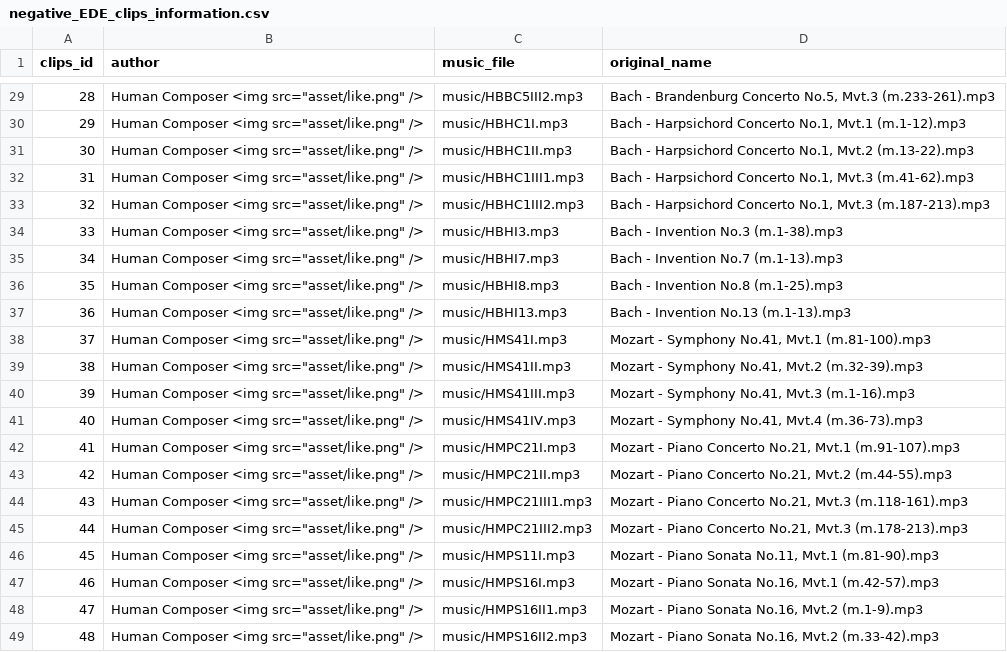
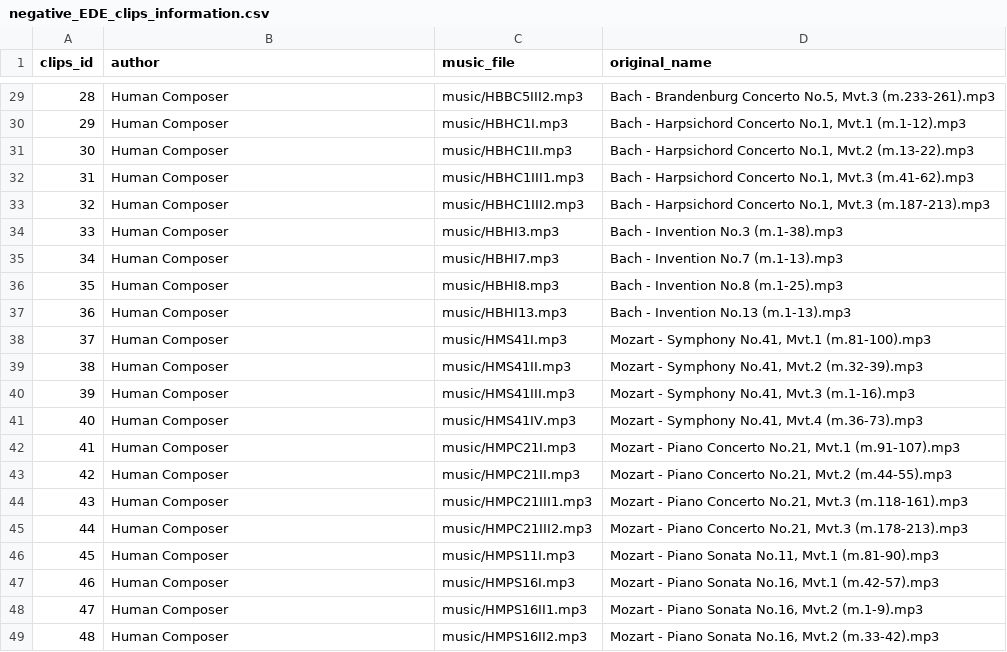
Before and after one commit to Halcyonsings/Humanness-in-AI-Music, a CSV file: negative_EDE_clips_information.csv, drawn as a sheet; only a part is shown, gaps mark what is left out; the diff covers the shown part only.

```diff
--- a/negative_EDE_clips_information.csv
+++ b/negative_EDE_clips_information.csv
@@ -29,21 +29,21 @@ clips_id,author,music_file,original_name
-28,"Human Composer  <img src=""asset/like.png"" />",music/HBBC5III2.mp3,"Bach - Brandenburg Concerto No.5, Mvt.3 (m.233-261).mp3"
-29,"Human Composer  <img src=""asset/like.png"" />",music/HBHC1I.mp3,"Bach - Harpsichord Concerto No.1, Mvt.1 (m.1-12).mp3"
-30,"Human Composer  <img src=""asset/like.png"" />",music/HBHC1II.mp3,"Bach - Harpsichord Concerto No.1, Mvt.2 (m.13-22).mp3"
-31,"Human Composer  <img src=""asset/like.png"" />",music/HBHC1III1.mp3,"Bach - Harpsichord Concerto No.1, Mvt.3 (m.41-62).mp3"
-32,"Human Composer  <img src=""asset/like.png"" />",music/HBHC1III2.mp3,"Bach - Harpsichord Concerto No.1, Mvt.3 (m.187-213).mp3"
-33,"Human Composer  <img src=""asset/like.png"" />",music/HBHI3.mp3,Bach - Invention No.3 (m.1-38).mp3
-34,"Human Composer  <img src=""asset/like.png"" />",music/HBHI7.mp3,Bach - Invention No.7 (m.1-13).mp3
-35,"Human Composer  <img src=""asset/like.png"" />",music/HBHI8.mp3,Bach - Invention No.8 (m.1-25).mp3
-36,"Human Composer  <img src=""asset/like.png"" />",music/HBHI13.mp3,Bach - Invention No.13 (m.1-13).mp3
-37,"Human Composer  <img src=""asset/like.png"" />",music/HMS41I.mp3,"Mozart - Symphony No.41, Mvt.1 (m.81-100).mp3"
-38,"Human Composer  <img src=""asset/like.png"" />",music/HMS41II.mp3,"Mozart - Symphony No.41, Mvt.2 (m.32-39).mp3"
-39,"Human Composer  <img src=""asset/like.png"" />",music/HMS41III.mp3,"Mozart - Symphony No.41, Mvt.3 (m.1-16).mp3"
-40,"Human Composer  <img src=""asset/like.png"" />",music/HMS41IV.mp3,"Mozart - Symphony No.41, Mvt.4 (m.36-73).mp3"
-41,"Human Composer  <img src=""asset/like.png"" />",music/HMPC21I.mp3,"Mozart - Piano Concerto No.21, Mvt.1 (m.91-107).mp3"
-42,"Human Composer  <img src=""asset/like.png"" />",music/HMPC21II.mp3,"Mozart - Piano Concerto No.21, Mvt.2 (m.44-55).mp3"
-43,"Human Composer  <img src=""asset/like.png"" />",music/HMPC21III1.mp3,"Mozart - Piano Concerto No.21, Mvt.3 (m.118-161).mp3"
-44,"Human Composer  <img src=""asset/like.png"" />",music/HMPC21III2.mp3,"Mozart - Piano Concerto No.21, Mvt.3 (m.178-213).mp3"
-45,"Human Composer  <img src=""asset/like.png"" />",music/HMPS11I.mp3,"Mozart - Piano Sonata No.11, Mvt.1 (m.81-90).mp3"
-46,"Human Composer  <img src=""asset/like.png"" />",music/HMPS16I.mp3,"Mozart - Piano Sonata No.16, Mvt.1 (m.42-57).mp3"
-47,"Human Composer  <img src=""asset/like.png"" />",music/HMPS16II1.mp3,"Mozart - Piano Sonata No.16, Mvt.2 (m.1-9).mp3"
-48,"Human Composer  <img src=""asset/like.png"" />",music/HMPS16II2.mp3,"Mozart - Piano Sonata No.16, Mvt.2 (m.33-42).mp3"
+28,Human Composer,music/HBBC5III2.mp3,"Bach - Brandenburg Concerto No.5, Mvt.3 (m.233-261).mp3"
+29,Human Composer,music/HBHC1I.mp3,"Bach - Harpsichord Concerto No.1, Mvt.1 (m.1-12).mp3"
+30,Human Composer,music/HBHC1II.mp3,"Bach - Harpsichord Concerto No.1, Mvt.2 (m.13-22).mp3"
+31,Human Composer,music/HBHC1III1.mp3,"Bach - Harpsichord Concerto No.1, Mvt.3 (m.41-62).mp3"
+32,Human Composer,music/HBHC1III2.mp3,"Bach - Harpsichord Concerto No.1, Mvt.3 (m.187-213).mp3"
+33,Human Composer,music/HBHI3.mp3,Bach - Invention No.3 (m.1-38).mp3
+34,Human Composer,music/HBHI7.mp3,Bach - Invention No.7 (m.1-13).mp3
+35,Human Composer,music/HBHI8.mp3,Bach - Invention No.8 (m.1-25).mp3
+36,Human Composer,music/HBHI13.mp3,Bach - Invention No.13 (m.1-13).mp3
+37,Human Composer,music/HMS41I.mp3,"Mozart - Symphony No.41, Mvt.1 (m.81-100).mp3"
+38,Human Composer,music/HMS41II.mp3,"Mozart - Symphony No.41, Mvt.2 (m.32-39).mp3"
+39,Human Composer,music/HMS41III.mp3,"Mozart - Symphony No.41, Mvt.3 (m.1-16).mp3"
+40,Human Composer,music/HMS41IV.mp3,"Mozart - Symphony No.41, Mvt.4 (m.36-73).mp3"
+41,Human Composer,music/HMPC21I.mp3,"Mozart - Piano Concerto No.21, Mvt.1 (m.91-107).mp3"
+42,Human Composer,music/HMPC21II.mp3,"Mozart - Piano Concerto No.21, Mvt.2 (m.44-55).mp3"
+43,Human Composer,music/HMPC21III1.mp3,"Mozart - Piano Concerto No.21, Mvt.3 (m.118-161).mp3"
+44,Human Composer,music/HMPC21III2.mp3,"Mozart - Piano Concerto No.21, Mvt.3 (m.178-213).mp3"
+45,Human Composer,music/HMPS11I.mp3,"Mozart - Piano Sonata No.11, Mvt.1 (m.81-90).mp3"
+46,Human Composer,music/HMPS16I.mp3,"Mozart - Piano Sonata No.16, Mvt.1 (m.42-57).mp3"
+47,Human Composer,music/HMPS16II1.mp3,"Mozart - Piano Sonata No.16, Mvt.2 (m.1-9).mp3"
+48,Human Composer,music/HMPS16II2.mp3,"Mozart - Piano Sonata No.16, Mvt.2 (m.33-42).mp3"
```
Also changed, not shown: 27 edited cells elsewhere in this file, 17 other files.
